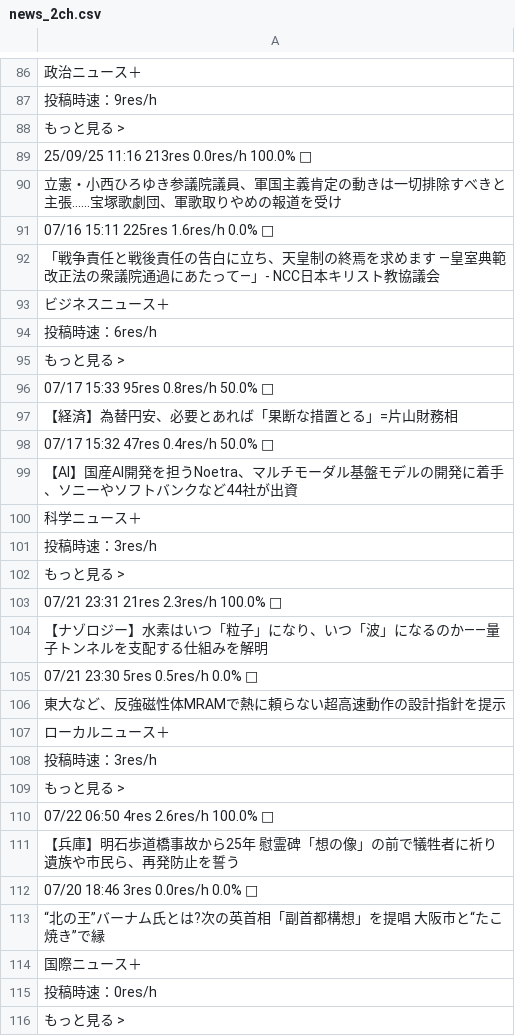
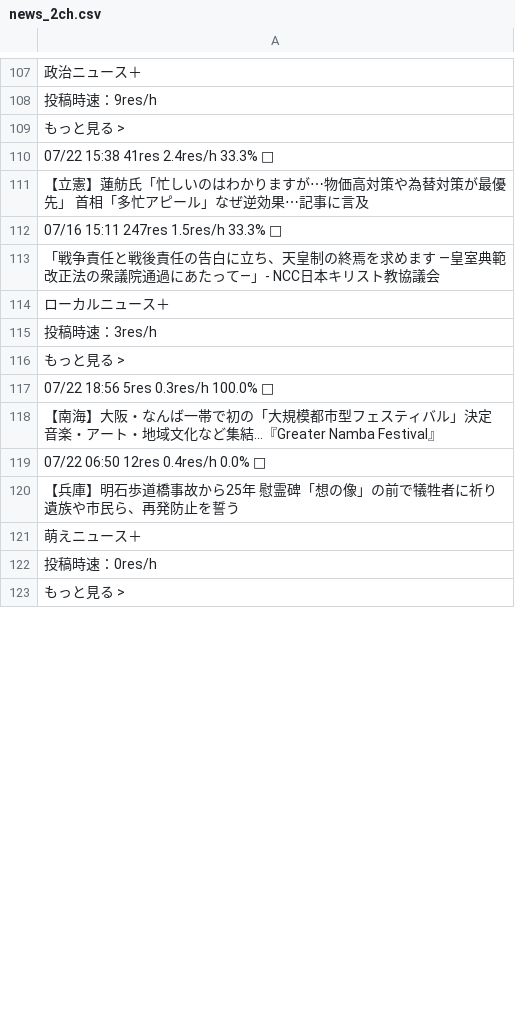
Before and after one commit to keroppa88/news, a CSV file: news_2ch.csv, drawn as a sheet; only a part is shown, gaps mark what is left out; the diff covers the shown part only.

```diff
--- a/news_2ch.csv
+++ b/news_2ch.csv
@@ -88,20 +109,6 @@
 "もっと見る >"
-"25/09/25 11:16 213res 0.0res/h 100.0% □"
-"立憲・小西ひろゆき参議院議員、軍国主義肯定の動きは一切排除すべきと主張……宝塚歌劇団、軍歌取りやめの報道を受け "
-"07/16 15:11 225res 1.6res/h 0.0% □"
+"07/22 15:38 41res 2.4res/h 33.3% □"
+"【立憲】蓮舫氏「忙しいのはわかりますが⋯物価高対策や為替対策が最優先」 首相「多忙アピール」なぜ逆効果⋯記事に言及 "
+"07/16 15:11 247res 1.5res/h 33.3% □"
 "「戦争責任と戦後責任の告白に立ち、天皇制の終焉を求めます ―皇室典範改正法の衆議院通過にあたって―」- NCC日本キリスト教協議会"
-"ビジネスニュース＋"
-"投稿時速：6res/h"
-"もっと見る >"
-"07/17 15:33 95res 0.8res/h 50.0% □"
-"【経済】為替円安、必要とあれば「果断な措置とる」=片山財務相 "
-"07/17 15:32 47res 0.4res/h 50.0% □"
-"【AI】国産AI開発を担うNoetra、マルチモーダル基盤モデルの開発に着手、ソニーやソフトバンクなど44社が出資 "
-"科学ニュース＋"
-"投稿時速：3res/h"
-"もっと見る >"
-"07/21 23:31 21res 2.3res/h 100.0% □"
-"【ナゾロジー】水素はいつ「粒子」になり、いつ「波」になるのか――量子トンネルを支配する仕組みを解明 "
-"07/21 23:30 5res 0.5res/h 0.0% □"
-"東大など、反強磁性体MRAMで熱に頼らない超高速動作の設計指針を提示 "
 "ローカルニュース＋"
@@ -109,7 +116,7 @@
 "もっと見る >"
-"07/22 06:50 4res 2.6res/h 100.0% □"
+"07/22 18:56 5res 0.3res/h 100.0% □"
+"【南海】大阪・なんば一帯で初の「大規模都市型フェスティバル」決定 音楽・アート・地域文化など集結…『Greater Namba Festival』 "
+"07/22 06:50 12res 0.4res/h 0.0% □"
 "【兵庫】明石歩道橋事故から25年 慰霊碑「想の像」の前で犠牲者に祈り 遺族や市民ら、再発防止を誓う "
-"07/20 18:46 3res 0.0res/h 0.0% □"
-"“北の王”バーナム氏とは?次の英首相「副首都構想」を提唱 大阪市と“たこ焼き”で縁 "
-"国際ニュース＋"
+"萌えニュース＋"
 "投稿時速：0res/h"
```
Also changed, not shown: 20 added rows, 7 removed rows, 1 moved row and 91 edited cells elsewhere in this file, news.csv, news_ai.csv, 12 other files.
